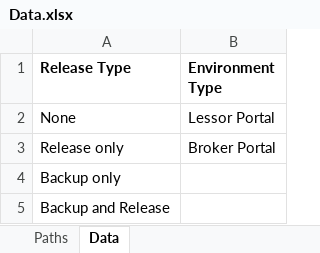
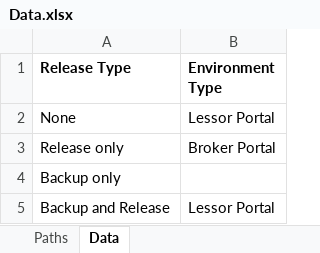
Before and after one commit to rohithv1997/CSharp, an Excel workbook: ReleaseCompanion_WPF/ReleaseCompanion/Data.xlsx, sheet Data, drawn as a sheet; values as stored, in another font and other column widths than the file's, no borders; the diff names each change by its address in the sheet, - before the commit and + after, or states it on an @@ line.

```diff
--- a/ReleaseCompanion_WPF/ReleaseCompanion/Data.xlsx (sheet Data)
+++ b/ReleaseCompanion_WPF/ReleaseCompanion/Data.xlsx (sheet Data)
-B5 (Environment Type): (empty)
+B5 (Environment Type): Lessor Portal
```
Also changed, not shown: sheet Paths, hidden cells, AutomateMail/Selenium/Log.xlsm, 43 other files.
